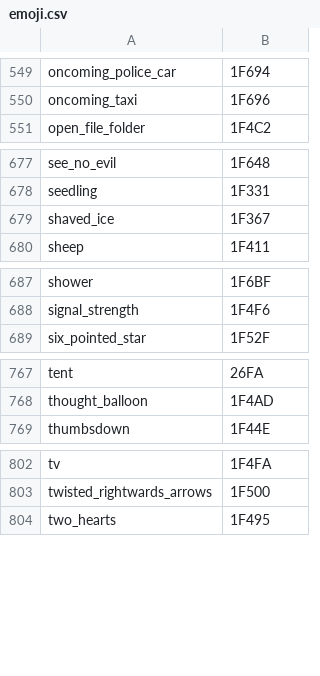
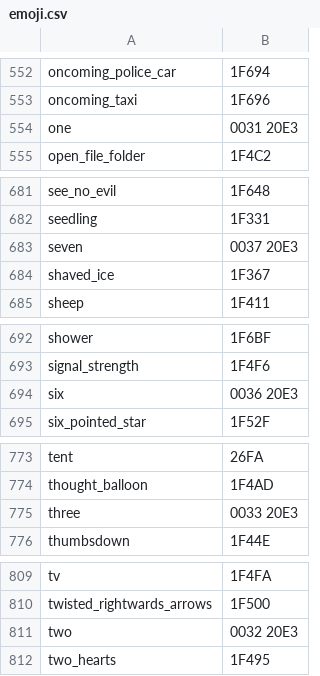
Before and after one commit to zachwaugh/ZWEmoji, a CSV file: data/emoji.csv, drawn as a sheet; only a part is shown, gaps mark what is left out; the diff covers the shown part only.

```diff
--- a/data/emoji.csv
+++ b/data/emoji.csv
@@ -550,2 +553,3 @@ oncoming_police_car,1F694
 oncoming_taxi,1F696
+one,0031 20E3
 open_file_folder,1F4C2
@@ -678,2 +682,3 @@ see_no_evil,1F648
 seedling,1F331
+seven,0037 20E3
 shaved_ice,1F367
@@ -688,2 +693,3 @@ shower,1F6BF
 signal_strength,1F4F6
+six,0036 20E3
 six_pointed_star,1F52F
@@ -768,2 +774,3 @@ tent,26FA
 thought_balloon,1F4AD
+three,0033 20E3
 thumbsdown,1F44E
@@ -803,2 +810,3 @@ tv,1F4FA
 twisted_rightwards_arrows,1F500
+two,0032 20E3
 two_hearts,1F495
```
Also changed, not shown: 5 added rows, 1 removed row and 1 moved row elsewhere in this file, 3 other files.
